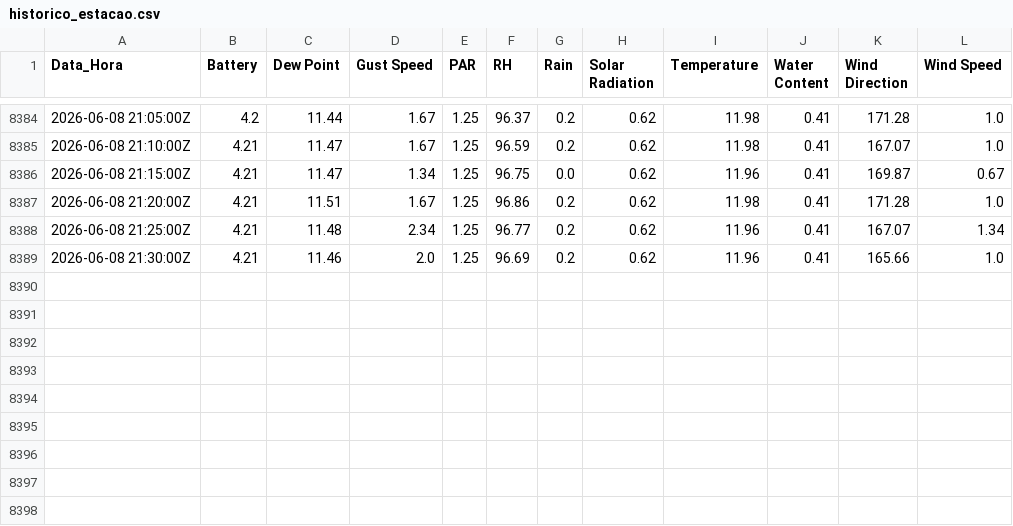
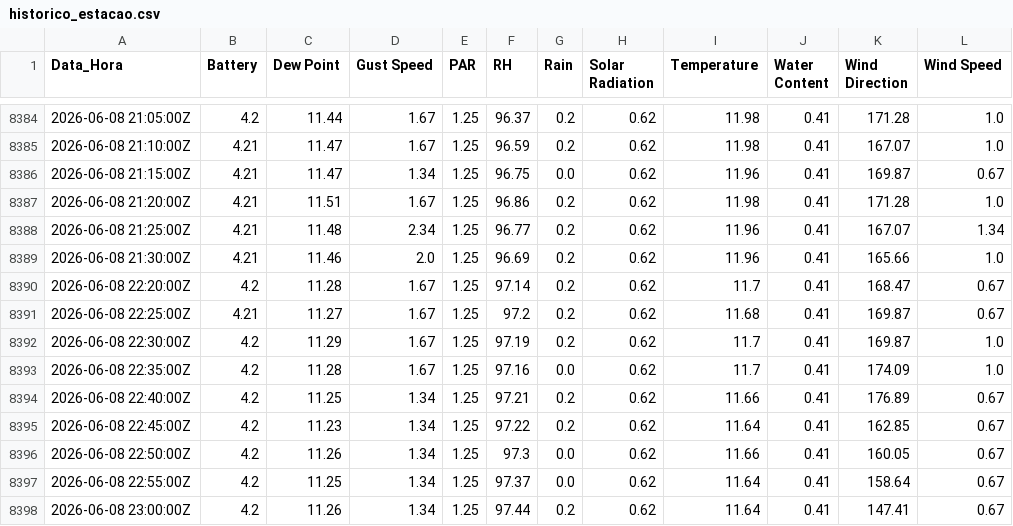
Before and after one commit to luisbahu-lang/monitoramento-licor, a CSV file: historico_estacao.csv, drawn as a sheet; only a part is shown, gaps mark what is left out.

Commit message:
Sincronização: Mon Jun  8 23:18:15 UTC 2026

```diff
--- a/historico_estacao.csv
+++ b/historico_estacao.csv
@@ -8389 +8389,10 @@
 2026-06-08 21:30:00Z;4.21;11.46;2.0;1.25;96.69;0.2;0.62;11.96;0.41;165.66;1.0
+2026-06-08 22:20:00Z;4.2;11.28;1.67;1.25;97.14;0.2;0.62;11.7;0.41;168.47;0.67
+2026-06-08 22:25:00Z;4.21;11.27;1.67;1.25;97.2;0.2;0.62;11.68;0.41;169.87;0.67
+2026-06-08 22:30:00Z;4.2;11.29;1.67;1.25;97.19;0.2;0.62;11.7;0.41;169.87;1.0
+2026-06-08 22:35:00Z;4.2;11.28;1.67;1.25;97.16;0.0;0.62;11.7;0.41;174.09;1.0
+2026-06-08 22:40:00Z;4.2;11.25;1.34;1.25;97.21;0.2;0.62;11.66;0.41;176.89;0.67
+2026-06-08 22:45:00Z;4.2;11.23;1.34;1.25;97.22;0.2;0.62;11.64;0.41;162.85;0.67
+2026-06-08 22:50:00Z;4.2;11.26;1.34;1.25;97.3;0.0;0.62;11.66;0.41;160.05;0.67
+2026-06-08 22:55:00Z;4.2;11.25;1.34;1.25;97.37;0.0;0.62;11.64;0.41;158.64;0.67
+2026-06-08 23:00:00Z;4.2;11.26;1.34;1.25;97.44;0.2;0.62;11.64;0.41;147.41;0.67
```
